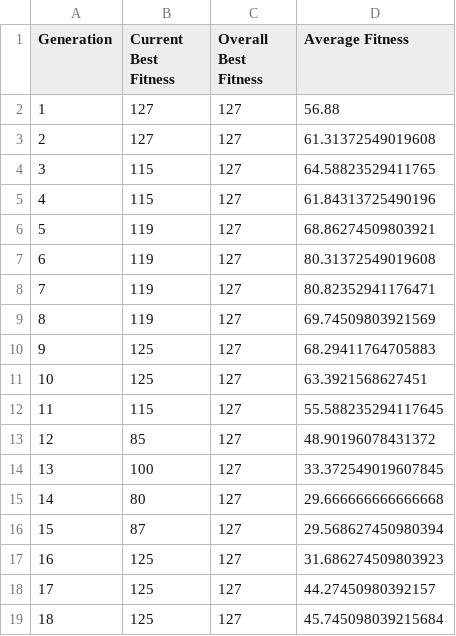
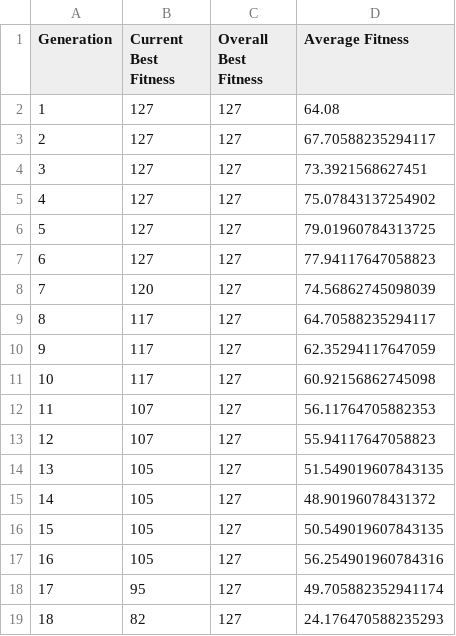
Before and after one commit to kuladeep1906/TimetableOptimization, a CSV file: progress/genetic_algorithm_progress.csv, drawn as a sheet; only a part is shown; the diff covers the shown part only.

```diff
--- a/progress/genetic_algorithm_progress.csv
+++ b/progress/genetic_algorithm_progress.csv
@@ -1,19 +1,19 @@
 Generation,Current Best Fitness,Overall Best Fitness,Average Fitness
-1,127,127,56.88
-2,127,127,61.31372549019608
-3,115,127,64.58823529411765
-4,115,127,61.84313725490196
-5,119,127,68.86274509803921
-6,119,127,80.31372549019608
-7,119,127,80.82352941176471
-8,119,127,69.74509803921569
-9,125,127,68.29411764705883
-10,125,127,63.3921568627451
-11,115,127,55.588235294117645
-12,85,127,48.90196078431372
-13,100,127,33.372549019607845
-14,80,127,29.666666666666668
-15,87,127,29.568627450980394
-16,125,127,31.686274509803923
-17,125,127,44.27450980392157
-18,125,127,45.745098039215684
+1,127,127,64.08
+2,127,127,67.70588235294117
+3,127,127,73.3921568627451
+4,127,127,75.07843137254902
+5,127,127,79.01960784313725
+6,127,127,77.94117647058823
+7,120,127,74.56862745098039
+8,117,127,64.70588235294117
+9,117,127,62.35294117647059
+10,117,127,60.92156862745098
+11,107,127,56.11764705882353
+12,107,127,55.94117647058823
+13,105,127,51.549019607843135
+14,105,127,48.90196078431372
+15,105,127,50.549019607843135
+16,105,127,56.254901960784316
+17,95,127,49.705882352941174
+18,82,127,24.176470588235293
```
Also changed, not shown: 164 edited cells elsewhere in this file, progress/RTA_Star_progress.csv, progress/simulated_annealing_progress.csv, 24 other files.
